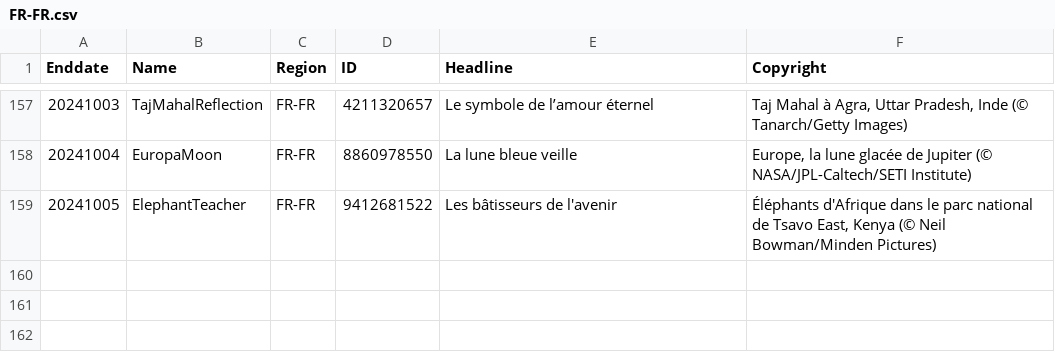
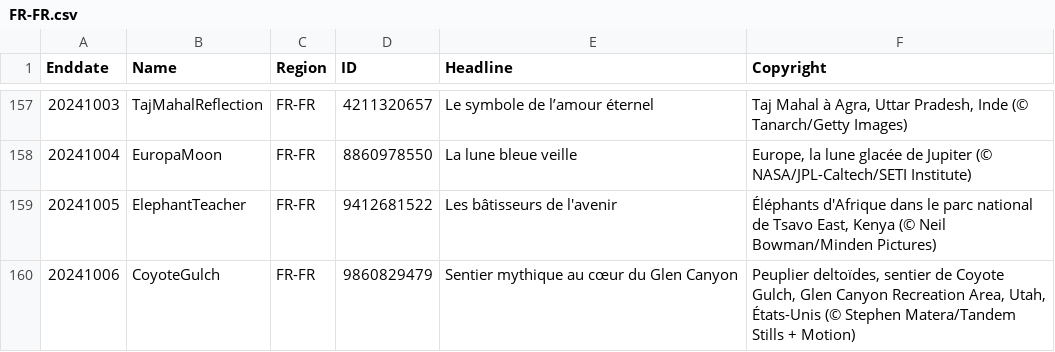
Before and after one commit to tauyoungsama/imageArchive, a CSV file: metadata/FR-FR.csv, drawn as a sheet; only a part is shown, gaps mark what is left out.

```diff
--- a/metadata/FR-FR.csv
+++ b/metadata/FR-FR.csv
@@ -159 +159,2 @@ Enddate,Name,Region,ID,Headline,Copyright
 20241005,ElephantTeacher,FR-FR,9412681522,"Les bâtisseurs de l'avenir","Éléphants d'Afrique dans le parc national de Tsavo East, Kenya (© Neil Bowman/Minden Pictures)"
+20241006,CoyoteGulch,FR-FR,9860829479,"Sentier mythique au cœur du Glen Canyon","Peuplier deltoïdes, sentier de Coyote Gulch, Glen Canyon Recreation Area, Utah, États-Unis (© Stephen Matera/Tandem Stills + Motion)"
```
Also changed, not shown: metadata/EN-CA.csv, metadata/EN-GB.csv, 12 other files.
